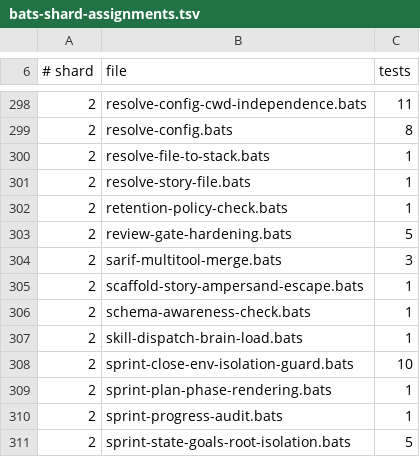
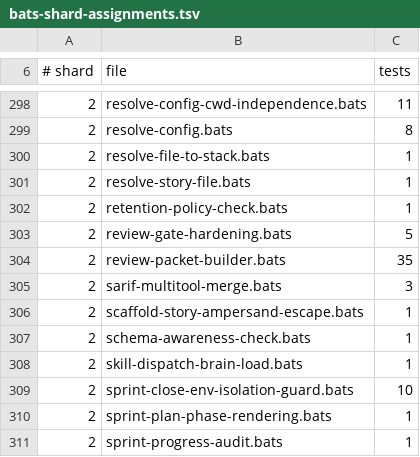
Before and after one commit to gaiastudio-ai/gaia-framework, a TSV file: .github/bats-shard-assignments.tsv, drawn as a sheet; only a part is shown, gaps mark what is left out; the shorter side is filled out with more unchanged rows.

Commit message:
feat(review): add deterministic secret-scrubbed review packet builder (#2401)
Build a deterministic, secret-scrubbed review packet before each review round and pass it to the review skills.

```diff
--- a/.github/bats-shard-assignments.tsv
+++ b/.github/bats-shard-assignments.tsv
@@ -303,2 +303,3 @@
 2	review-gate-hardening.bats	5
+2	review-packet-builder.bats	35
 2	sarif-multitool-merge.bats	3
```
Also changed, not shown: 13 other files.
